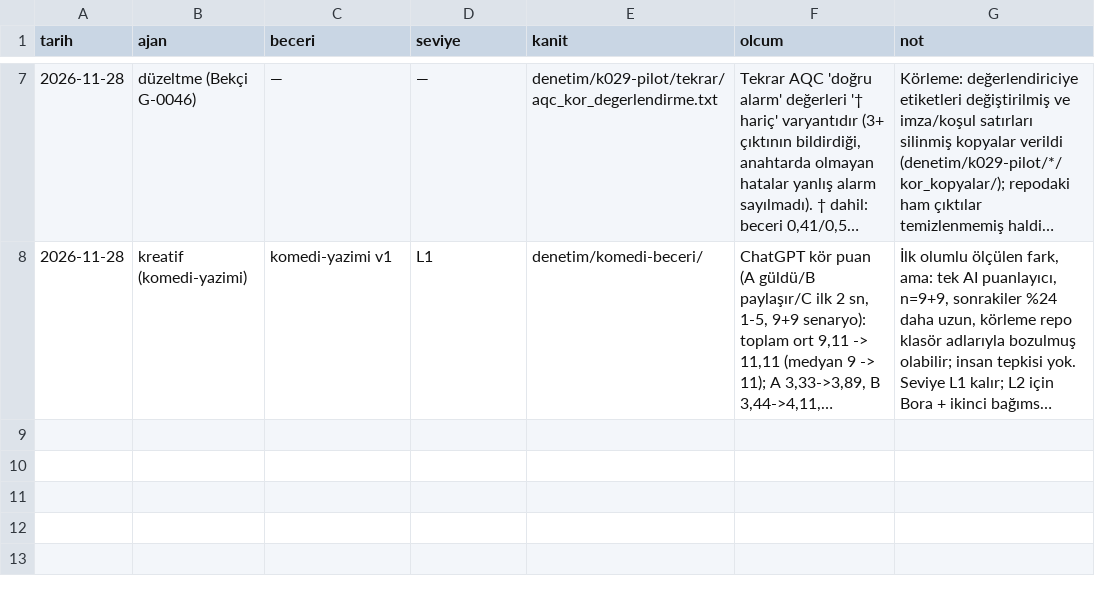
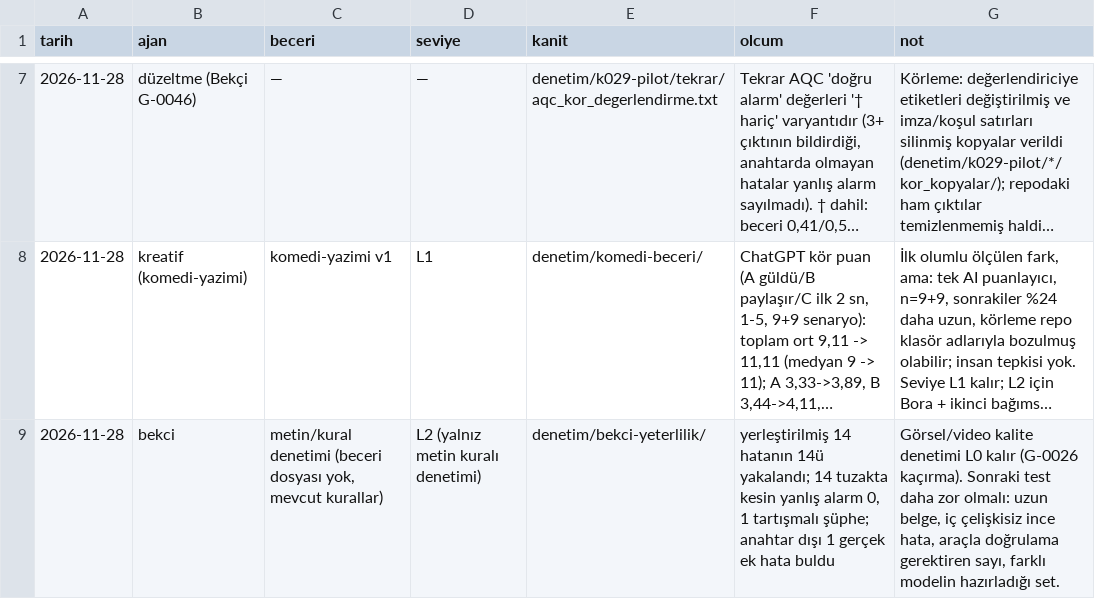
Before and after one commit to seaevill/AI-Media-Company, a CSV file: denetim/yeterlilik.csv, drawn as a sheet; only a part is shown, gaps mark what is left out; long unchanged cells end in …; the diff names each change by its address in the sheet, - before the commit and + after, or states it on an @@ line.

```diff
--- a/denetim/yeterlilik.csv
+++ b/denetim/yeterlilik.csv
+row 9: 2026-11-28 | bekci | metin/kural denetimi (beceri dosyası yok, mevcut kurallar) | L2 (yalnız metin kuralı denetimi) | denetim/bekci-yeterlilik/ | yerleştirilmiş 14 hatanın 14ü yakalandı; 14 tuzakta kesin yanlış alarm 0, 1 tartışmalı şüphe; anahtar dışı 1 gerçek ek hata buldu | Görsel/video kalite denetimi L0 kalır (G-0026 kaçırma). Sonraki test daha zor olmalı: uzun belge, iç çelişkisiz ince hata, araçla doğrulama gerektiren sayı, farklı modelin hazırladığı set.
```
Also changed, not shown: 10 other files.
